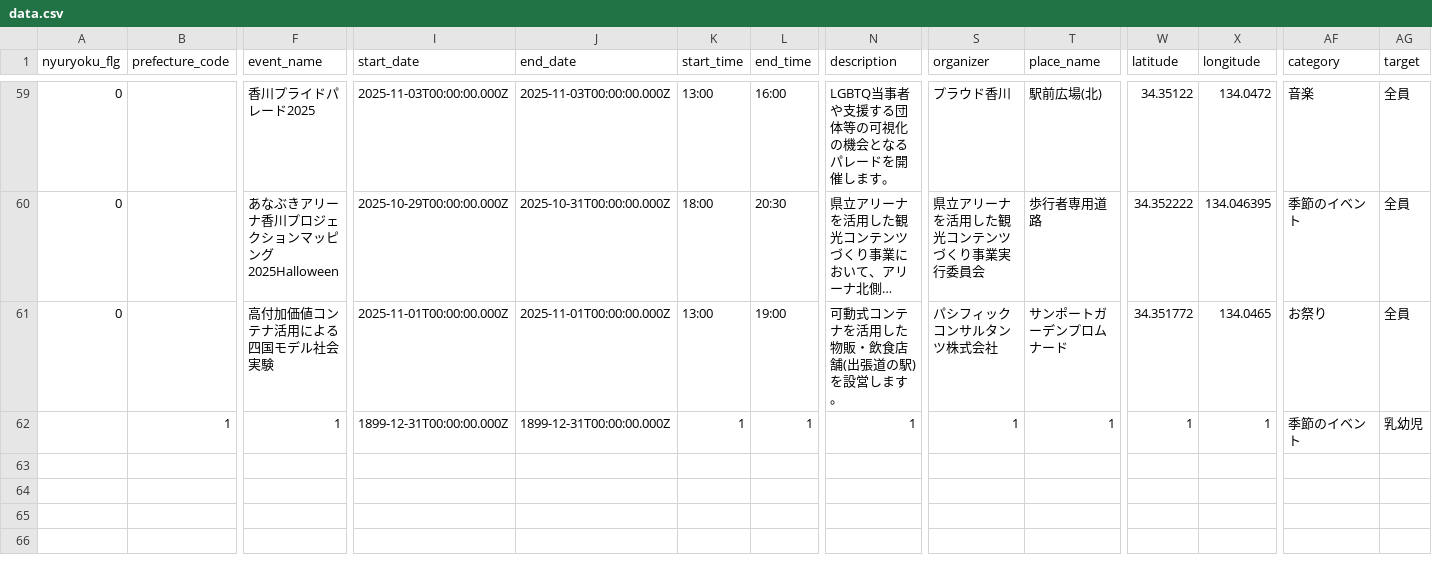
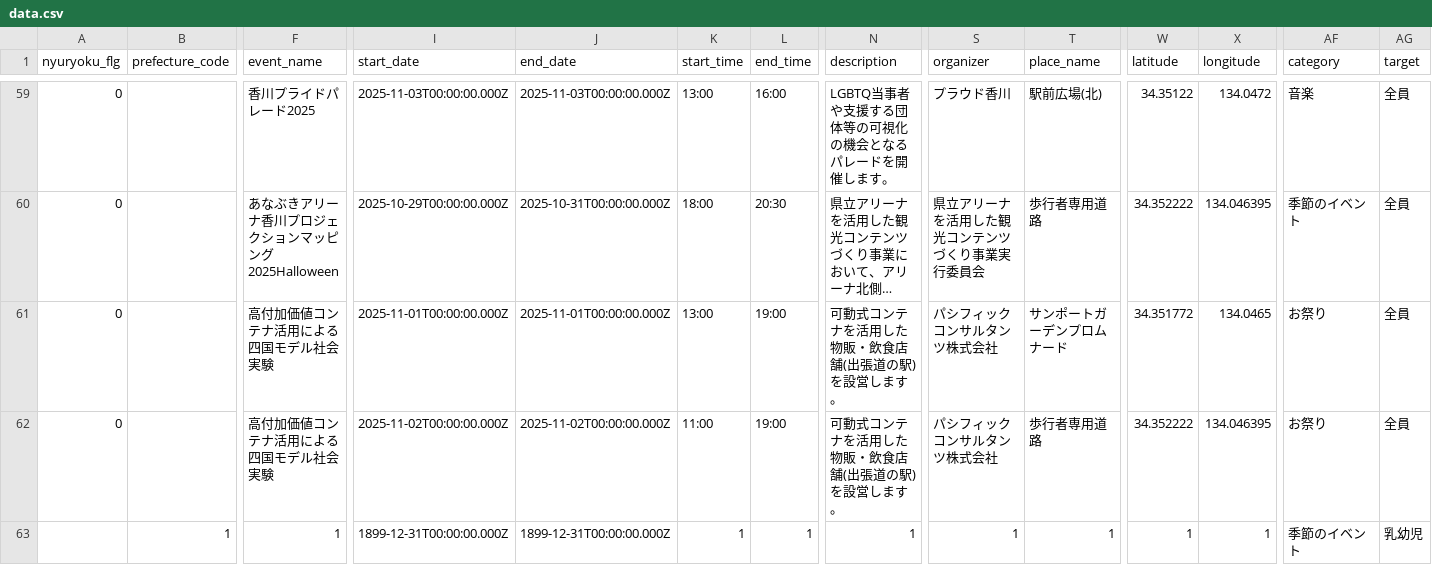
Before and after one commit to takamatsu-city/takamatsu-event-map, a CSV file: data.csv, drawn as a sheet; only a part is shown, gaps mark what is left out; long unchanged cells end in …; rows hold the shown columns only; the diff names each change by its address in the sheet, - before the commit and + after, or states it on an @@ line.

```diff
--- a/data.csv
+++ b/data.csv
+row 62: 0 |  | 高付加価値コンテナ活用による四国モデル社会実験 | 2025-11-02T00:00:00.000Z | 2025-11-02T00:00:00.000Z | 11:00 | 19:00 | 可動式コンテナを活用した物販・飲食店舗(出張道の駅)を設営します。 | パシフィックコンサルタンツ株式会社 | 歩行者専用道路 | 34.352222 | 134.046395 | お祭り | 全員
```
Also changed, not shown: 1 other file.
